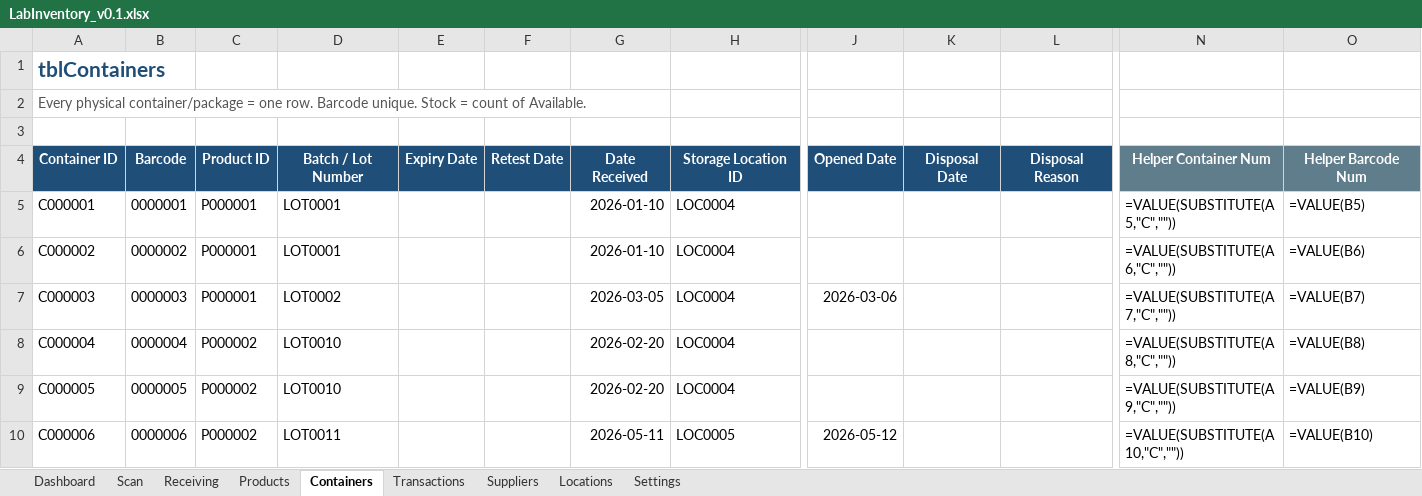
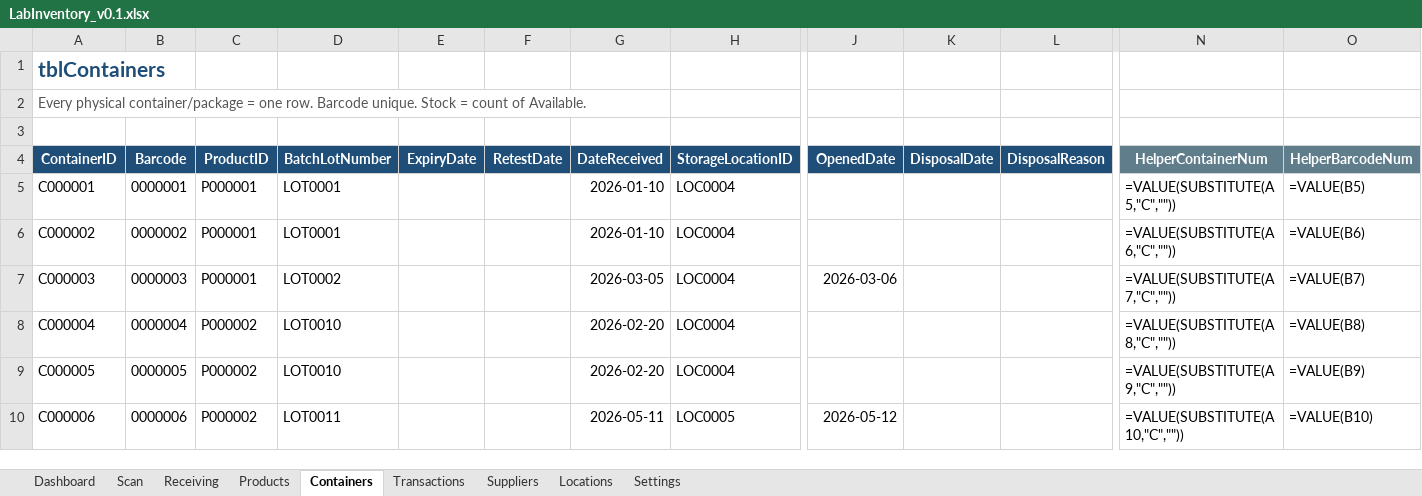
Before and after one commit to pjdesignsnl-dev/laboratory-inventory-excel, an Excel workbook: workbook/LabInventory_v0.1.xlsx, sheet Containers, drawn as a sheet; only a part is shown, gaps mark what is left out; values as stored, in another font and other column widths than the file's, no borders; formulas without a stored value are shown as written; conditional formats and table styles not drawn; the diff names each change by its address in the sheet, - before the commit and + after, or states it on an @@ line.

```diff
--- a/workbook/LabInventory_v0.1.xlsx (sheet Containers)
+++ b/workbook/LabInventory_v0.1.xlsx (sheet Containers)
-A4: Container ID
+A4: ContainerID
-C4: Product ID
+C4: ProductID
-D4: Batch / Lot Number
+D4: BatchLotNumber
-E4: Expiry Date
+E4: ExpiryDate
-F4: Retest Date
+F4: RetestDate
-G4: Date Received
+G4: DateReceived
-H4: Storage Location ID
+H4: StorageLocationID
-J4: Opened Date
+J4: OpenedDate
-K4: Disposal Date
+K4: DisposalDate
-L4: Disposal Reason
+L4: DisposalReason
-N4: Helper Container Num
+N4: HelperContainerNum
-O4: Helper Barcode Num
+O4: HelperBarcodeNum
```
Also changed, not shown: sheet Receiving, sheet Products, sheet Scan, sheet Transactions, sheet Settings, sheet Locations, 1 more sheet, 37 other files.
